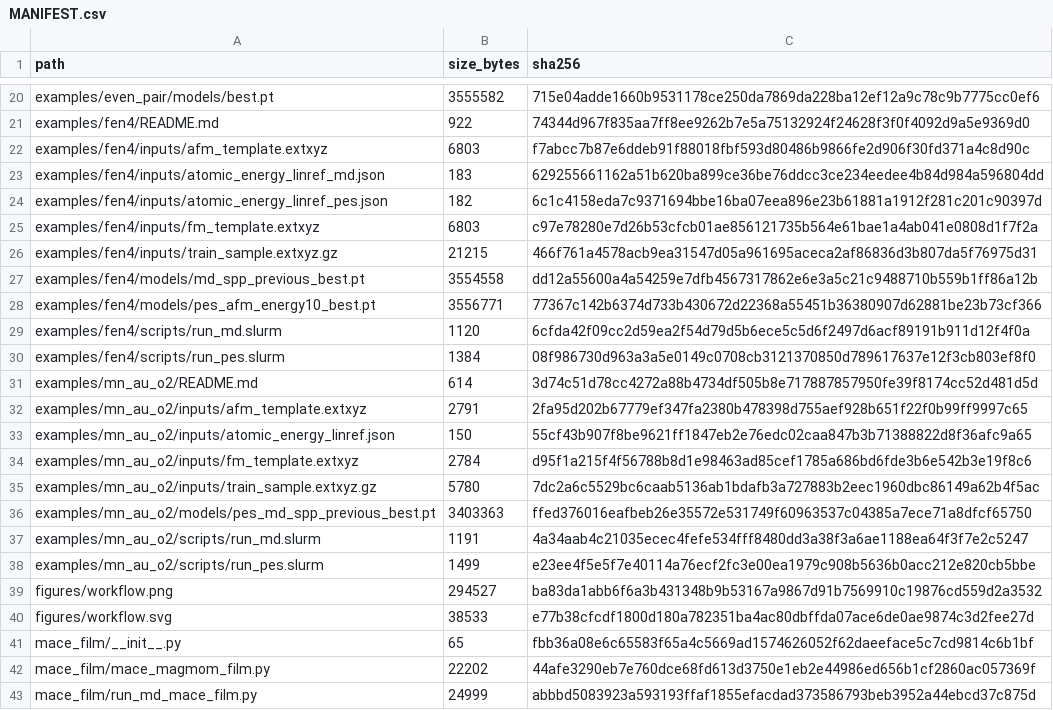
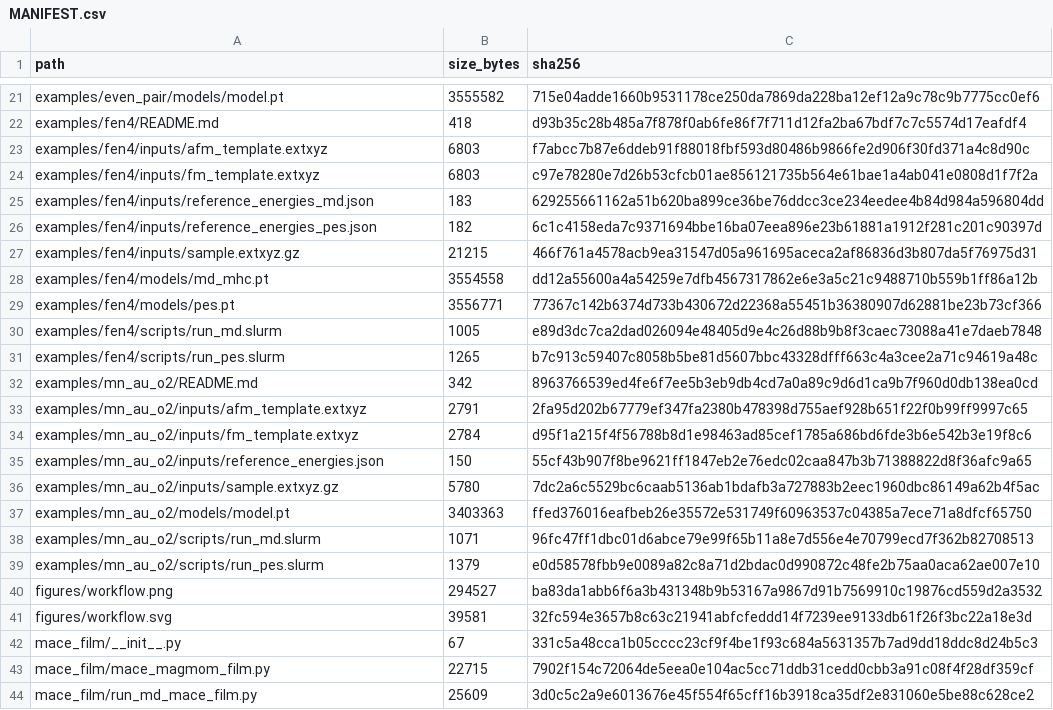
Before and after one commit to hongmoxian/mace_film, a CSV file: MANIFEST.csv, drawn as a sheet; only a part is shown, gaps mark what is left out; removed rows and columns are numbered as before the commit, all else as after; the diff covers the shown part only; the diff names each change by its address in the sheet, - before the commit and + after, or states it on an @@ line.

Commit message:
docs: streamline public repository names and examples

```diff
--- a/MANIFEST.csv
+++ b/MANIFEST.csv
-A21 (path): examples/even_pair/models/best.pt
+A21 (path): examples/even_pair/models/model.pt
-B22 (size_bytes): 922
+B22 (size_bytes): 418
-C22 (sha256): 74344d967f835aa7ff8ee9262b7e5a75132924f24628f3f0f4092d9a5e9369d0
+C22 (sha256): d93b35c28b485a7f878f0ab6fe86f7f711d12fa2ba67bdf7c7c5574d17eafdf4
-row 23: examples/fen4/inputs/atomic_energy_linref_md.json | 183 | 629255661162a51b620ba899ce36be76ddcc3ce234eedee4b84d984a596804dd
-row 24: examples/fen4/inputs/atomic_energy_linref_pes.json | 182 | 6c1c4158eda7c9371694bbe16ba07eea896e23b61881a1912f281c201c90397d
+row 25: examples/fen4/inputs/reference_energies_md.json | 183 | 629255661162a51b620ba899ce36be76ddcc3ce234eedee4b84d984a596804dd
+row 26: examples/fen4/inputs/reference_energies_pes.json | 182 | 6c1c4158eda7c9371694bbe16ba07eea896e23b61881a1912f281c201c90397d
-A27 (path): examples/fen4/inputs/train_sample.extxyz.gz
+A27 (path): examples/fen4/inputs/sample.extxyz.gz
-A28 (path): examples/fen4/models/md_spp_previous_best.pt
+A28 (path): examples/fen4/models/md_mhc.pt
-A29 (path): examples/fen4/models/pes_afm_energy10_best.pt
+A29 (path): examples/fen4/models/pes.pt
-B30 (size_bytes): 1120
+B30 (size_bytes): 1005
-C30 (sha256): 6cfda42f09cc2d59ea2f54d79d5b6ece5c5d6f2497d6acf89191b911d12f4f0a
+C30 (sha256): e89d3dc7ca2dad026094e48405d9e4c26d88b9b8f3caec73088a41e7daeb7848
-B31 (size_bytes): 1384
+B31 (size_bytes): 1265
-C31 (sha256): 08f986730d963a3a5e0149c0708cb3121370850d789617637e12f3cb803ef8f0
+C31 (sha256): b7c913c59407c8058b5be81d5607bbc43328dfff663c4a3cee2a71c94619a48c
-B32 (size_bytes): 614
+B32 (size_bytes): 342
-C32 (sha256): 3d74c51d78cc4272a88b4734df505b8e717887857950fe39f8174cc52d481d5d
+C32 (sha256): 8963766539ed4fe6f7ee5b3eb9db4cd7a0a89c9d6d1ca9b7f960d0db138ea0cd
-row 33: examples/mn_au_o2/inputs/atomic_energy_linref.json | 150 | 55cf43b907f8be9621ff1847eb2e76edc02caa847b3b71388822d8f36afc9a65
+row 35: examples/mn_au_o2/inputs/reference_energies.json | 150 | 55cf43b907f8be9621ff1847eb2e76edc02caa847b3b71388822d8f36afc9a65
-A36 (path): examples/mn_au_o2/inputs/train_sample.extxyz.gz
+A36 (path): examples/mn_au_o2/inputs/sample.extxyz.gz
-A37 (path): examples/mn_au_o2/models/pes_md_spp_previous_best.pt
+A37 (path): examples/mn_au_o2/models/model.pt
-B38 (size_bytes): 1191
+B38 (size_bytes): 1071
-C38 (sha256): 4a34aab4c21035ecec4fefe534fff8480dd3a38f3a6ae1188ea64f3f7e2c5247
+C38 (sha256): 96fc47ff1dbc01d6abce79e99f65b11a8e7d556e4e70799ecd7f362b82708513
-B39 (size_bytes): 1499
+B39 (size_bytes): 1379
-C39 (sha256): e23ee4f5e5f7e40114a76ecf2fc3e00ea1979c908b5636b0acc212e820cb5bbe
+C39 (sha256): e0d58578fbb9e0089a82c8a71d2bdac0d990872c48fe2b75aa0aca62ae007e10
-B41 (size_bytes): 38533
+B41 (size_bytes): 39581
-C41 (sha256): e77b38cfcdf1800d180a782351ba4ac80dbffda07ace6de0ae9874c3d2fee27d
+C41 (sha256): 32fc594e3657b8c63c21941abfcfeddd14f7239ee9133db61f26f3bc22a18e3d
-B42 (size_bytes): 65
+B42 (size_bytes): 67
-C42 (sha256): fbb36a08e6c65583f65a4c5669ad1574626052f62daeeface5c7cd9814c6b1bf
+C42 (sha256): 331c5a48cca1b05cccc23cf9f4be1f93c684a5631357b7ad9dd18ddc8d24b5c3
-B43 (size_bytes): 22202
+B43 (size_bytes): 22715
-C43 (sha256): 44afe3290eb7e760dce68fd613d3750e1eb2e44986ed656b1cf2860ac057369f
+C43 (sha256): 7902f154c72064de5eea0e104ac5cc71ddb31cedd0cbb3a91c08f4f28df359cf
-B44 (size_bytes): 24999
+B44 (size_bytes): 25609
-C44 (sha256): abbbd5083923a593193ffaf1855efacdad373586793beb3952a44ebcd37c875d
+C44 (sha256): 3d0c5c2a9e6013676e45f554f65cff16b3918ca35df2e831060e5be88c628ce2
```
Also changed, not shown: 4 added rows, 3 removed rows and 47 edited cells elsewhere in this file, 34 other files.
